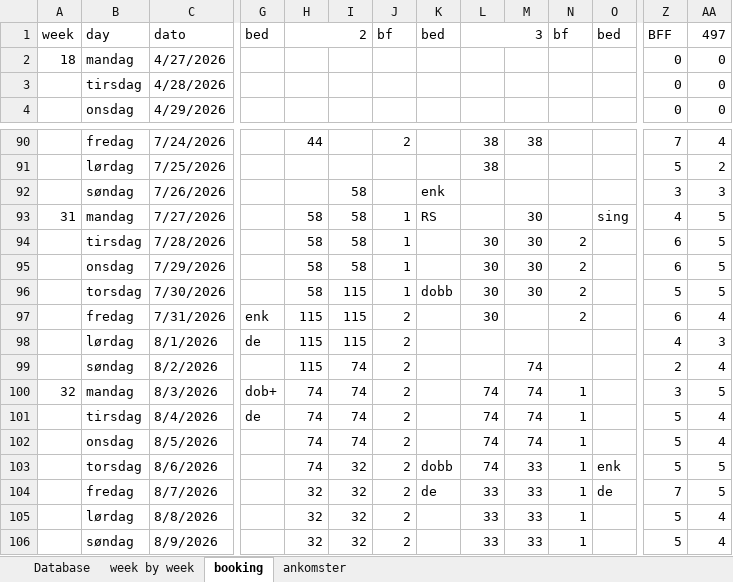
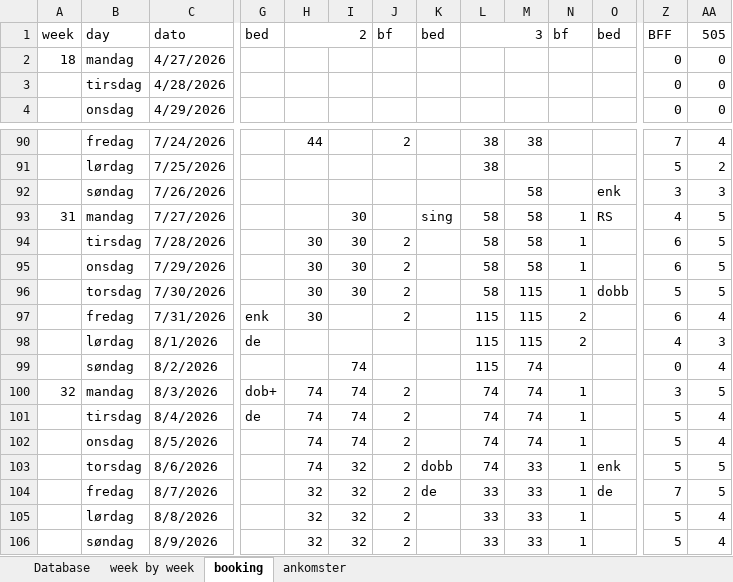
Before and after one commit to Hammerknuden/HK-portal10, an Excel workbook: 2026_BOOKING 10.xlsx, sheet booking, drawn as a sheet; only a part is shown, gaps mark what is left out; values as stored, in another font and other column widths than the file's, no cell formats; the diff covers the shown part only; the diff names each change by its address in the sheet, - before the commit and + after, or states it on an @@ line.

```diff
--- a/2026_BOOKING 10.xlsx (sheet booking)
+++ b/2026_BOOKING 10.xlsx (sheet booking)
-AA1: 497
+AA1: 505
-I92: 58
+I92: (empty)
-K92: enk
+K92: (empty)
-M92: (empty)
+M92: 58
-O92: (empty)
+O92: enk
-H93: 58
+H93: (empty)
-I93:I95: 58
+I93:I95: 30
-J93: 1
+J93: (empty)
-K93: RS
+K93: sing
-L93: (empty)
+L93: 58
-M93:M95: 30
+M93:M95: 58
-N93: (empty)
+N93: 1
-O93: sing
+O93: RS
-H94:H96: 58
+H94:H96: 30
-J94:J96: 1
+J94:J96: 2
-L94:L96: 30
+L94:L96: 58
-N94:N96: 2
+N94:N96: 1
-I96: 115
+I96: 30
-K96: dobb
+K96: (empty)
-M96: 30
+M96: 115
-O96: (empty)
+O96: dobb
-H97: 115
+H97: 30
-I97:I98: 115
+I97:I98: (empty)
-L97: 30
+L97: 115
-M97:M98: (empty)
+M97:M98: 115
-H98:H99: 115
+H98:H99: (empty)
-J98:J99: 2
+J98:J99: (empty)
-L98:L99: (empty)
+L98:L99: 115
-N98: (empty)
+N98: 2
-Z99: 2
+Z99: 0
```
Also changed, not shown: 37 edited cells elsewhere in this sheet, sheet ankomster, sheet Database, sheet week by week, cell formats, charts or pictures, 1 other file.
